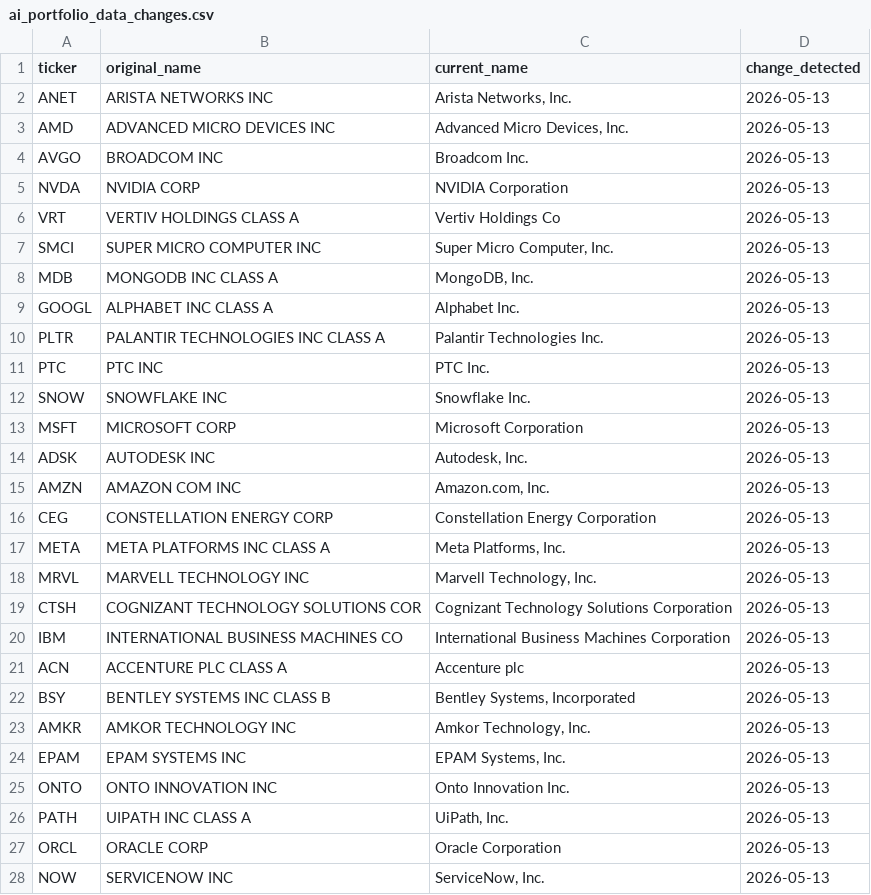
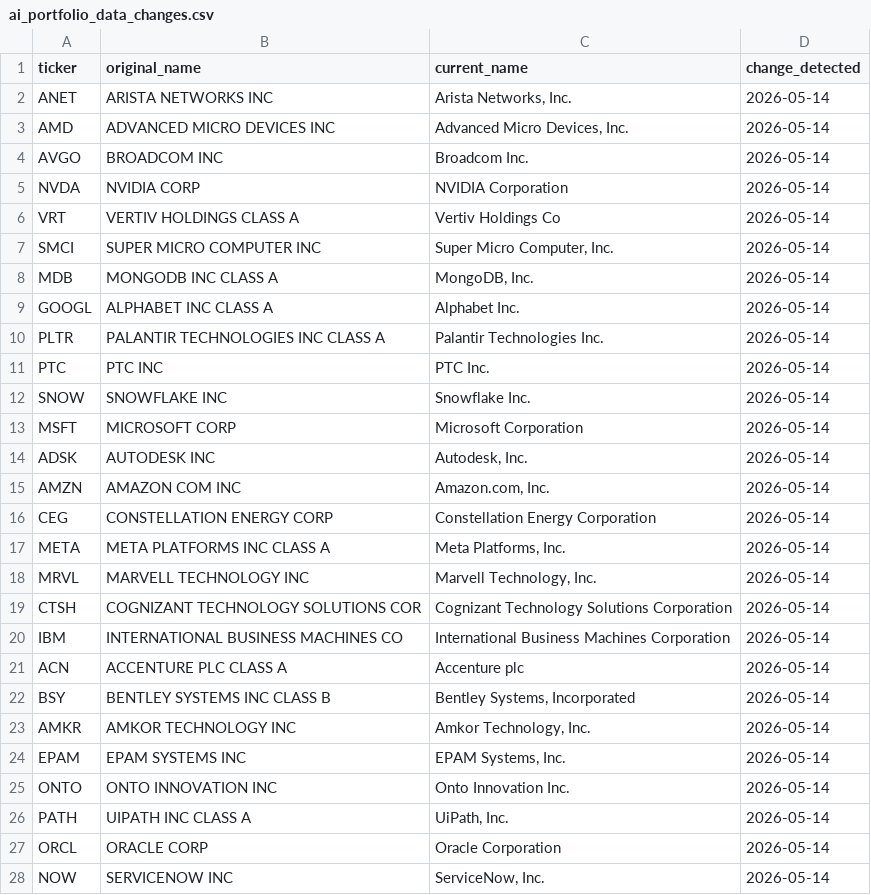
Before and after one commit to nitishrsinha/nitishrsinha.github.io, a CSV file: files/ai_portfolio_data_changes.csv, drawn as a sheet; only a part is shown; the diff covers the shown part only.

```diff
--- a/files/ai_portfolio_data_changes.csv
+++ b/files/ai_portfolio_data_changes.csv
@@ -1,28 +1,28 @@
 ticker,original_name,current_name,change_detected
-ANET,ARISTA NETWORKS INC,"Arista Networks, Inc.",2026-05-13
-AMD,ADVANCED MICRO DEVICES INC,"Advanced Micro Devices, Inc.",2026-05-13
-AVGO,BROADCOM INC,Broadcom Inc.,2026-05-13
-NVDA,NVIDIA CORP,NVIDIA Corporation,2026-05-13
-VRT,VERTIV HOLDINGS CLASS A,Vertiv Holdings Co,2026-05-13
-SMCI,SUPER MICRO COMPUTER INC,"Super Micro Computer, Inc.",2026-05-13
-MDB,MONGODB INC CLASS A,"MongoDB, Inc.",2026-05-13
-GOOGL,ALPHABET INC CLASS A,Alphabet Inc.,2026-05-13
-PLTR,PALANTIR TECHNOLOGIES INC CLASS A,Palantir Technologies Inc.,2026-05-13
-PTC,PTC INC,PTC Inc.,2026-05-13
-SNOW,SNOWFLAKE INC,Snowflake Inc.,2026-05-13
-MSFT,MICROSOFT CORP,Microsoft Corporation,2026-05-13
-ADSK,AUTODESK INC,"Autodesk, Inc.",2026-05-13
-AMZN,AMAZON COM INC,"Amazon.com, Inc.",2026-05-13
-CEG,CONSTELLATION ENERGY CORP,Constellation Energy Corporation,2026-05-13
-META,META PLATFORMS INC CLASS A,"Meta Platforms, Inc.",2026-05-13
-MRVL,MARVELL TECHNOLOGY INC,"Marvell Technology, Inc.",2026-05-13
-CTSH,COGNIZANT TECHNOLOGY SOLUTIONS COR,Cognizant Technology Solutions Corporation,2026-05-13
-IBM,INTERNATIONAL BUSINESS MACHINES CO,International Business Machines Corporation,2026-05-13
-ACN,ACCENTURE PLC CLASS A,Accenture plc,2026-05-13
-BSY,BENTLEY SYSTEMS INC CLASS B,"Bentley Systems, Incorporated",2026-05-13
-AMKR,AMKOR TECHNOLOGY INC,"Amkor Technology, Inc.",2026-05-13
-EPAM,EPAM SYSTEMS INC,"EPAM Systems, Inc.",2026-05-13
-ONTO,ONTO INNOVATION INC,Onto Innovation Inc.,2026-05-13
-PATH,UIPATH INC CLASS A,"UiPath, Inc.",2026-05-13
-ORCL,ORACLE CORP,Oracle Corporation,2026-05-13
-NOW,SERVICENOW INC,"ServiceNow, Inc.",2026-05-13
+ANET,ARISTA NETWORKS INC,"Arista Networks, Inc.",2026-05-14
+AMD,ADVANCED MICRO DEVICES INC,"Advanced Micro Devices, Inc.",2026-05-14
+AVGO,BROADCOM INC,Broadcom Inc.,2026-05-14
+NVDA,NVIDIA CORP,NVIDIA Corporation,2026-05-14
+VRT,VERTIV HOLDINGS CLASS A,Vertiv Holdings Co,2026-05-14
+SMCI,SUPER MICRO COMPUTER INC,"Super Micro Computer, Inc.",2026-05-14
+MDB,MONGODB INC CLASS A,"MongoDB, Inc.",2026-05-14
+GOOGL,ALPHABET INC CLASS A,Alphabet Inc.,2026-05-14
+PLTR,PALANTIR TECHNOLOGIES INC CLASS A,Palantir Technologies Inc.,2026-05-14
+PTC,PTC INC,PTC Inc.,2026-05-14
+SNOW,SNOWFLAKE INC,Snowflake Inc.,2026-05-14
+MSFT,MICROSOFT CORP,Microsoft Corporation,2026-05-14
+ADSK,AUTODESK INC,"Autodesk, Inc.",2026-05-14
+AMZN,AMAZON COM INC,"Amazon.com, Inc.",2026-05-14
+CEG,CONSTELLATION ENERGY CORP,Constellation Energy Corporation,2026-05-14
+META,META PLATFORMS INC CLASS A,"Meta Platforms, Inc.",2026-05-14
+MRVL,MARVELL TECHNOLOGY INC,"Marvell Technology, Inc.",2026-05-14
+CTSH,COGNIZANT TECHNOLOGY SOLUTIONS COR,Cognizant Technology Solutions Corporation,2026-05-14
+IBM,INTERNATIONAL BUSINESS MACHINES CO,International Business Machines Corporation,2026-05-14
+ACN,ACCENTURE PLC CLASS A,Accenture plc,2026-05-14
+BSY,BENTLEY SYSTEMS INC CLASS B,"Bentley Systems, Incorporated",2026-05-14
+AMKR,AMKOR TECHNOLOGY INC,"Amkor Technology, Inc.",2026-05-14
+EPAM,EPAM SYSTEMS INC,"EPAM Systems, Inc.",2026-05-14
+ONTO,ONTO INNOVATION INC,Onto Innovation Inc.,2026-05-14
+PATH,UIPATH INC CLASS A,"UiPath, Inc.",2026-05-14
+ORCL,ORACLE CORP,Oracle Corporation,2026-05-14
+NOW,SERVICENOW INC,"ServiceNow, Inc.",2026-05-14
```
Also changed, not shown: 11 edited cells elsewhere in this file, files/ai_portfolio_data_weights.csv, 3 other files.
